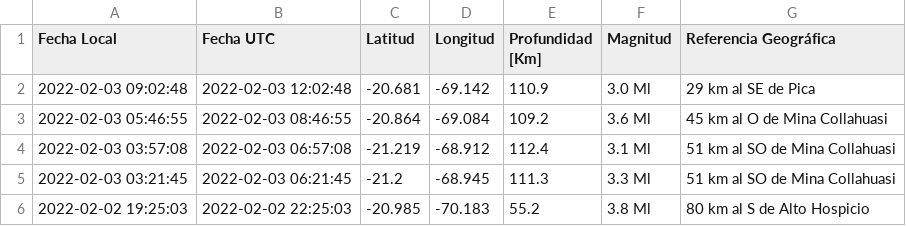
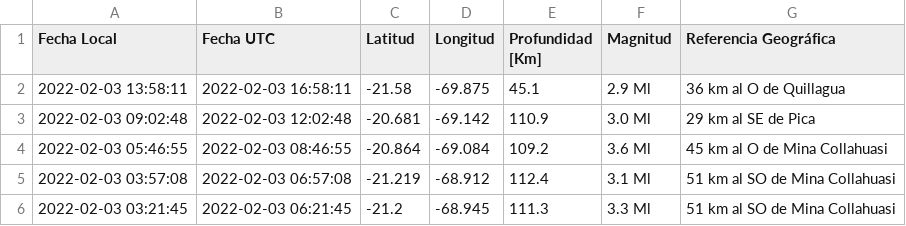
Before and after one commit to brunooviedo/sismosiquique, a CSV file: data_iqq.csv, drawn as a sheet; only a part is shown; the shorter side is filled out with more unchanged rows.

```diff
--- a/data_iqq.csv
+++ b/data_iqq.csv
@@ -1,2 +1,3 @@
 Fecha Local,Fecha UTC,Latitud,Longitud,Profundidad [Km],Magnitud,Referencia Geográfica
+2022-02-03 13:58:11,2022-02-03 16:58:11,-21.58,-69.875,45.1,2.9 Ml, 36 km al O de Quillagua
 2022-02-03 09:02:48,2022-02-03 12:02:48,-20.681,-69.142,110.9,3.0 Ml, 29 km al SE de Pica
```
Also changed, not shown: data_iquique.csv, 2 other files.
